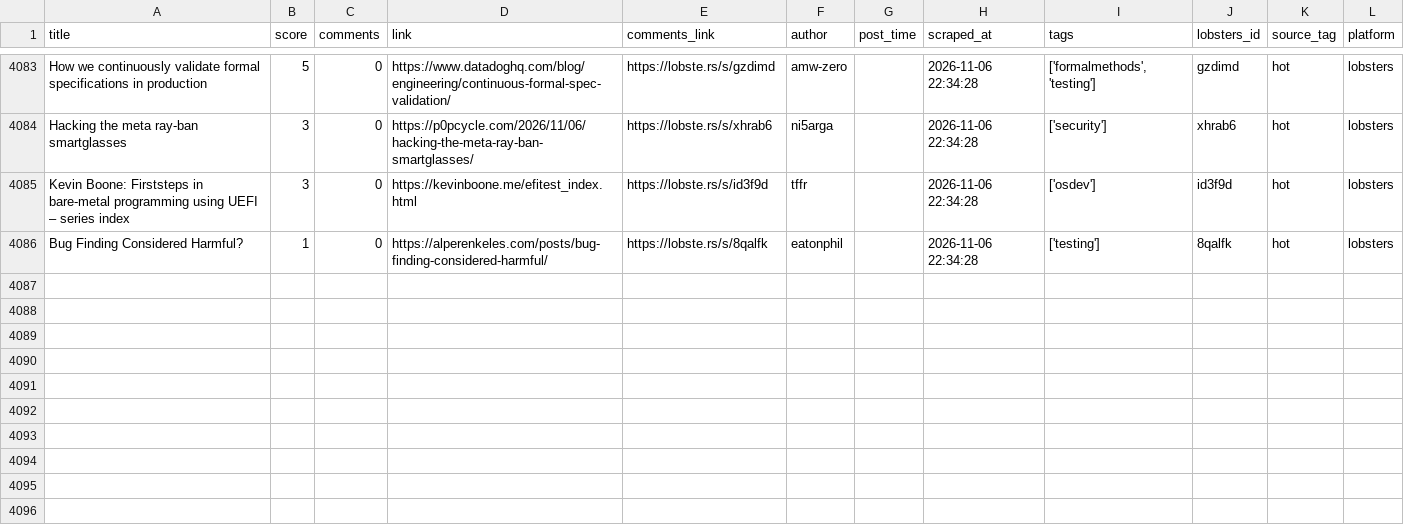
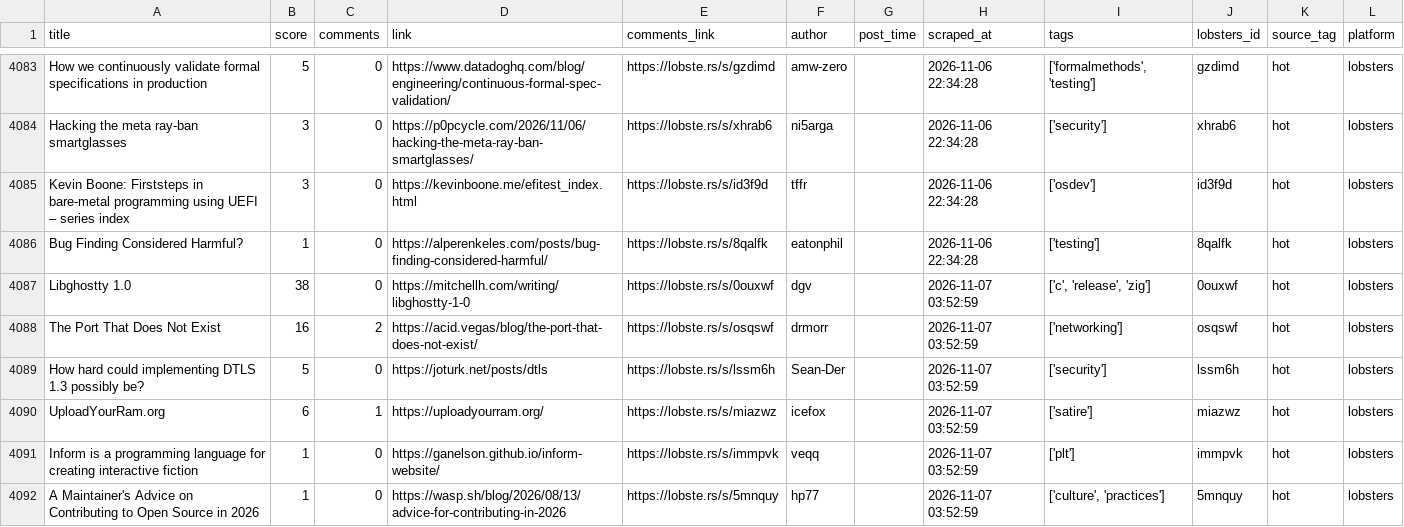
Before and after one commit to Mohammad-Khalil0/Tech-Community-Insights, a CSV file: clean_data/lobsters_clean.csv, drawn as a sheet; only a part is shown, gaps mark what is left out.

```diff
--- a/clean_data/lobsters_clean.csv
+++ b/clean_data/lobsters_clean.csv
@@ -4086 +4086,7 @@ Kevin Boone: Firststeps in bare-metal programming using UEFI – series index,3,
 Bug Finding Considered Harmful?,1,0,https://alperenkeles.com/posts/bug-finding-considered-harmful/,https://lobste.rs/s/8qalfk,eatonphil,,2026-11-06 22:34:28,['testing'],8qalfk,hot,lobsters
+Libghostty 1.0,38,0,https://mitchellh.com/writing/libghostty-1-0,https://lobste.rs/s/0ouxwf,dgv,,2026-11-07 03:52:59,"['c', 'release', 'zig']",0ouxwf,hot,lobsters
+The Port That Does Not Exist,16,2,https://acid.vegas/blog/the-port-that-does-not-exist/,https://lobste.rs/s/osqswf,drmorr,,2026-11-07 03:52:59,['networking'],osqswf,hot,lobsters
+How hard could implementing DTLS 1.3 possibly be?,5,0,https://joturk.net/posts/dtls,https://lobste.rs/s/lssm6h,Sean-Der,,2026-11-07 03:52:59,['security'],lssm6h,hot,lobsters
+UploadYourRam.org,6,1,https://uploadyourram.org/,https://lobste.rs/s/miazwz,icefox,,2026-11-07 03:52:59,['satire'],miazwz,hot,lobsters
+Inform is a programming language for creating interactive fiction,1,0,https://ganelson.github.io/inform-website/,https://lobste.rs/s/immpvk,veqq,,2026-11-07 03:52:59,['plt'],immpvk,hot,lobsters
+A Maintainer's Advice on Contributing to Open Source in 2026,1,0,https://wasp.sh/blog/2026/08/13/advice-for-contributing-in-2026,https://lobste.rs/s/5mnquy,hp77,,2026-11-07 03:52:59,"['culture', 'practices']",5mnquy,hot,lobsters
```
Also changed, not shown: 9 other files.
